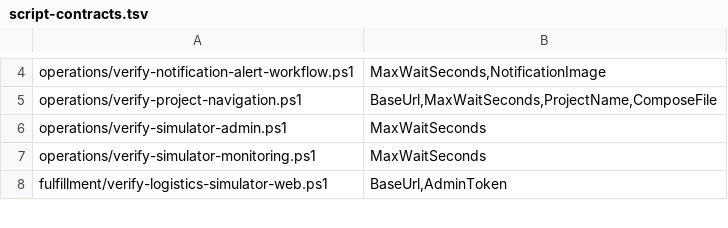
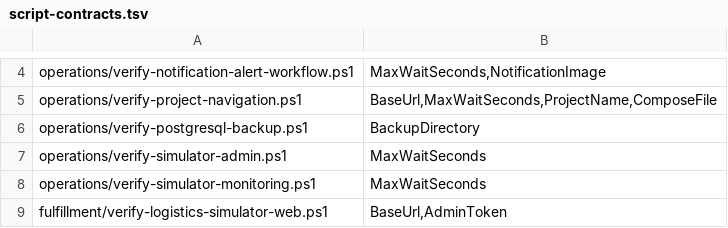
Before and after one commit to huruiyi/commerceflow-lab, a TSV file: scripts/script-contracts.tsv, drawn as a sheet; only a part is shown, gaps mark what is left out.

Commit message:
完善 PostgreSQL 恢复流程和库存差异验收

```diff
--- a/scripts/script-contracts.tsv
+++ b/scripts/script-contracts.tsv
@@ -5,2 +5,3 @@ operations/verify-notification-alert-workflow.ps1	MaxWaitSeconds,NotificationIma
 operations/verify-project-navigation.ps1	BaseUrl,MaxWaitSeconds,ProjectName,ComposeFile
+operations/verify-postgresql-backup.ps1	BackupDirectory
 operations/verify-simulator-admin.ps1	MaxWaitSeconds
```
Also changed, not shown: 10 other files.
